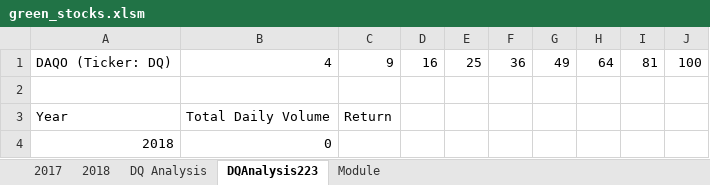
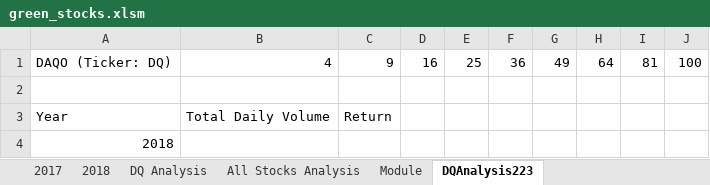
Before and after one commit to regina-enrile/stock-analysis, an Excel workbook: green_stocks.xlsm, sheet DQAnalysis223, drawn as a sheet; values as stored, in another font and other column widths than the file's, no borders; the diff names each change by its address in the sheet, - before the commit and + after, or states it on an @@ line.

```diff
--- a/green_stocks.xlsm (sheet DQAnalysis223)
+++ b/green_stocks.xlsm (sheet DQAnalysis223)
+sheet tab: All Stocks Analysis
@@ sheet tab order changed: 2017 | 2018 | DQ Analysis | All Stocks Analysis | Module | DQAnalysis223 @@
-B4: 0
+B4: (empty)
```
Also changed, not shown: sheet 2018, sheet DQ Analysis.
